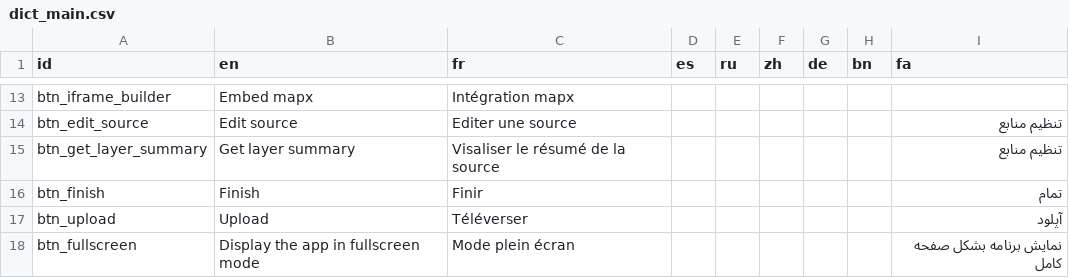
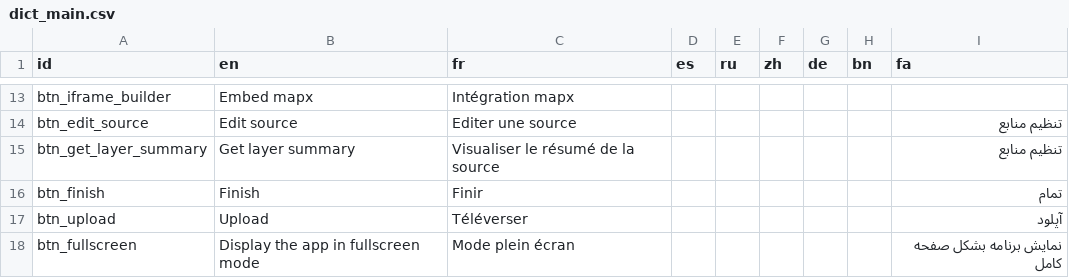
Before and after one commit to unep-grid/mapx, a CSV file: src/data/dict_main.csv, drawn as a sheet; only a part is shown, gaps mark what is left out.

```diff
--- a/src/data/dict_main.csv
+++ b/src/data/dict_main.csv
@@ -14,3 +14,3 @@
 "btn_edit_source","Edit source","Editer une source","","","","","","تنظیم  منابع"
-"btn_get_layer_summary","Get layer summary","Visaliser le résumé de la source","","","","","","تنظیم  منابع"
+"btn_get_layer_summary","Get layer summary","Visualiser le résumé de la source","","","","","","تنظیم  منابع"
 "btn_finish","Finish","Finir","","","","","","تمام"
```
Also changed, not shown: 5 other files.
